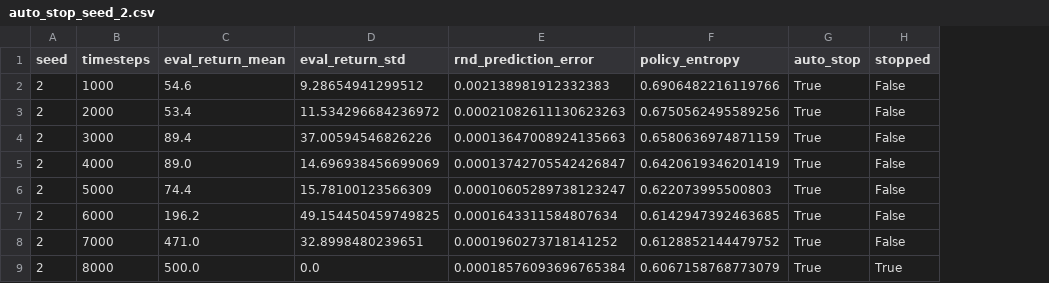
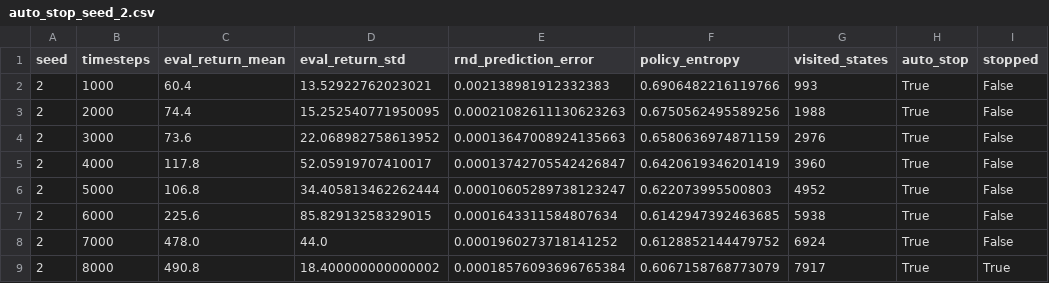
Before and after one commit to nacerzz/rl-convergence-detection, a CSV file: results/cartpole/auto_stop_seed_2.csv, drawn as a sheet; the diff names each change by its address in the sheet, - before the commit and + after, or states it on an @@ line.

```diff
--- a/results/cartpole/auto_stop_seed_2.csv
+++ b/results/cartpole/auto_stop_seed_2.csv
+column G (visited_states), rows 2-9: 993 | 1988 | 2976 | 3960 | 4952 | 5938 | 6924 | 7917
-C2 (eval_return_mean): 54.6
+C2 (eval_return_mean): 60.4
-D2 (eval_return_std): 9.28654941299512
+D2 (eval_return_std): 13.52922762023021
-C3 (eval_return_mean): 53.4
+C3 (eval_return_mean): 74.4
-D3 (eval_return_std): 11.534296684236972
+D3 (eval_return_std): 15.252540771950095
-C4 (eval_return_mean): 89.4
+C4 (eval_return_mean): 73.6
-D4 (eval_return_std): 37.00594546826226
+D4 (eval_return_std): 22.068982758613952
-C5 (eval_return_mean): 89.0
+C5 (eval_return_mean): 117.8
-D5 (eval_return_std): 14.696938456699069
+D5 (eval_return_std): 52.05919707410017
-C6 (eval_return_mean): 74.4
+C6 (eval_return_mean): 106.8
-D6 (eval_return_std): 15.78100123566309
+D6 (eval_return_std): 34.405813462262444
-C7 (eval_return_mean): 196.2
+C7 (eval_return_mean): 225.6
-D7 (eval_return_std): 49.154450459749825
+D7 (eval_return_std): 85.82913258329015
-C8 (eval_return_mean): 471.0
+C8 (eval_return_mean): 478.0
-D8 (eval_return_std): 32.8998480239651
+D8 (eval_return_std): 44.0
-C9 (eval_return_mean): 500.0
+C9 (eval_return_mean): 490.8
-D9 (eval_return_std): 0.0
+D9 (eval_return_std): 18.400000000000002
```
Also changed, not shown: figures/cartpole/combined_cartpole_results.csv, results/cartpole/auto_stop_seed_1.csv, 18 other files.
